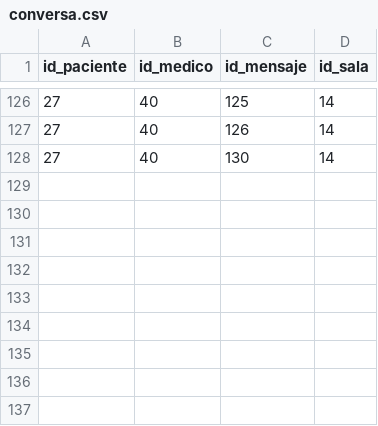
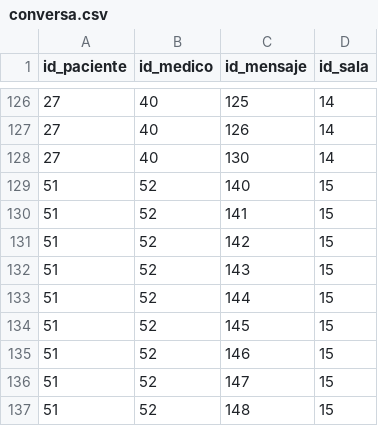
Before and after one commit to kevin-anadon/Proyecto-Heart-Bits-UTU-ESI-2020, a CSV file: MATERIAS/Materia_BasesDatos/RecursosReferente_Entrega 2/Archivos/Csv/conversa.csv, drawn as a sheet; only a part is shown, gaps mark what is left out.

```diff
--- a/MATERIAS/Materia_BasesDatos/RecursosReferente_Entrega 2/Archivos/Csv/conversa.csv
+++ b/MATERIAS/Materia_BasesDatos/RecursosReferente_Entrega 2/Archivos/Csv/conversa.csv
@@ -128 +128,10 @@ id_paciente;id_medico;id_mensaje;id_sala
 27;40;130;14
+51;52;140;15
+51;52;141;15
+51;52;142;15
+51;52;143;15
+51;52;144;15
+51;52;145;15
+51;52;146;15
+51;52;147;15
+51;52;148;15
```
Also changed, not shown: MATERIAS/Materia_BasesDatos/RecursosReferente_Entrega 2/Archivos/Csv/diagnostico.csv, MATERIAS/Materia_BasesDatos/RecursosReferente_Entrega 2/Archivos/Csv/mensaje.csv, 12 other files.
